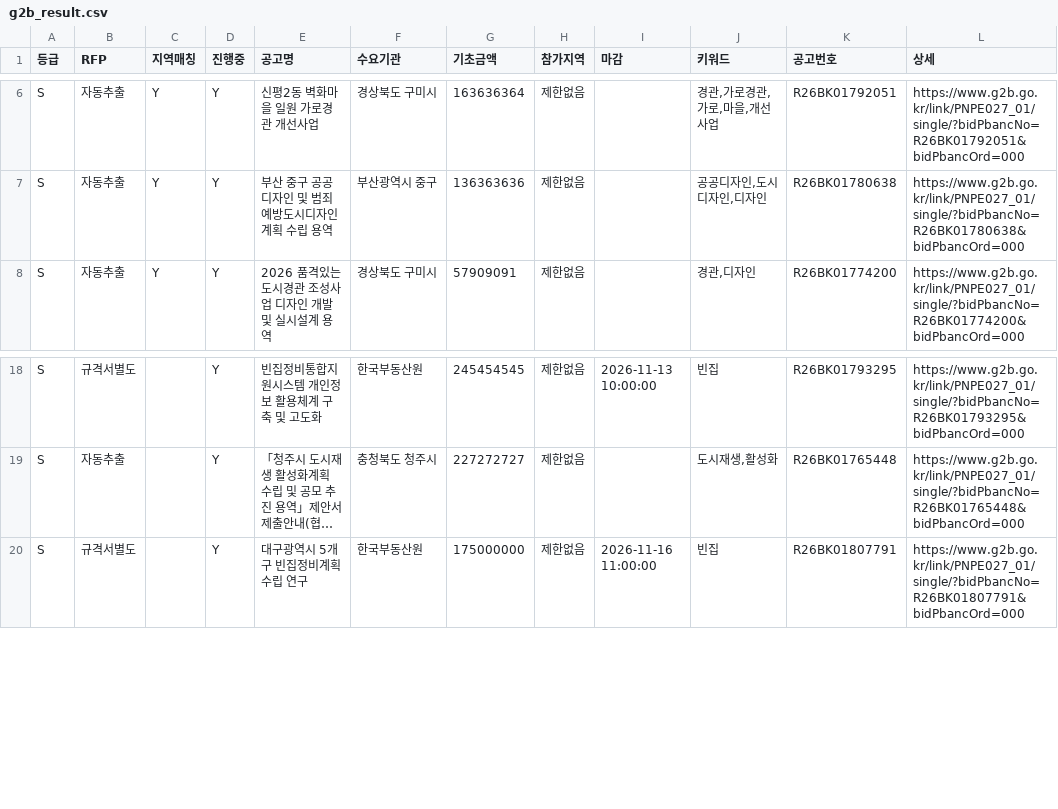
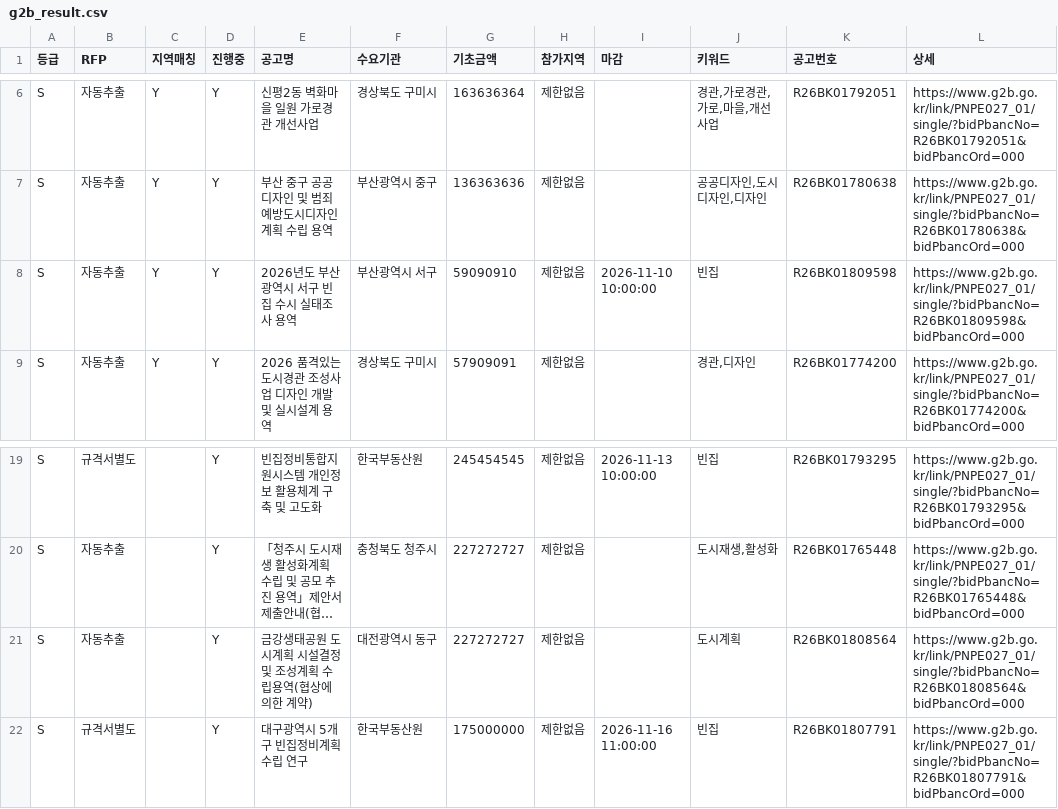
Before and after one commit to andy555-cmyk/narajangteo, a CSV file: g2b_result.csv, drawn as a sheet; only a part is shown, gaps mark what is left out; long unchanged cells end in …; the diff names each change by its address in the sheet, - before the commit and + after, or states it on an @@ line.

```diff
--- a/g2b_result.csv
+++ b/g2b_result.csv
+row 8: S | 자동추출 | Y | Y | 2026년도 부산광역시 서구 빈집 수시 실태조사 용역 | 부산광역시 서구 | 59090910 | 제한없음 | 2026-11-10 10:00:00 | 빈집 | R26BK01809598 | https://www.g2b.go.kr/link/PNPE027_01/single/?bidPbancNo=R26BK01809598&bidPbancOrd=000
+row 21: S | 자동추출 |  | Y | 금강생태공원 도시계획 시설결정 및 조성계획 수립용역(협상에 의한 계약) | 대전광역시 동구 | 227272727 | 제한없음 |  | 도시계획 | R26BK01808564 | https://www.g2b.go.kr/link/PNPE027_01/single/?bidPbancNo=R26BK01808564&bidPbancOrd=000
```
Also changed, not shown: 6 other files.
